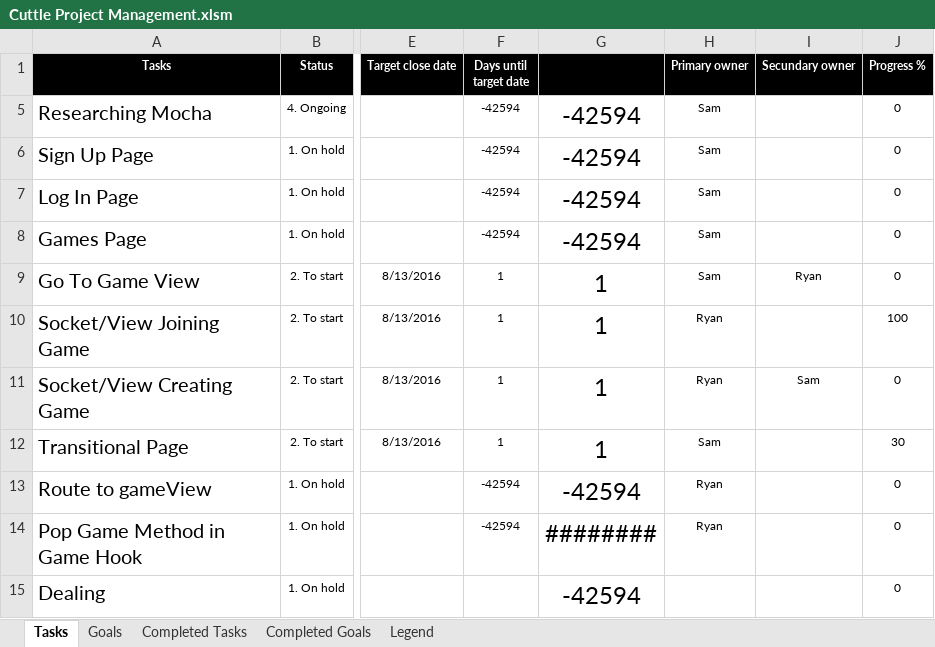
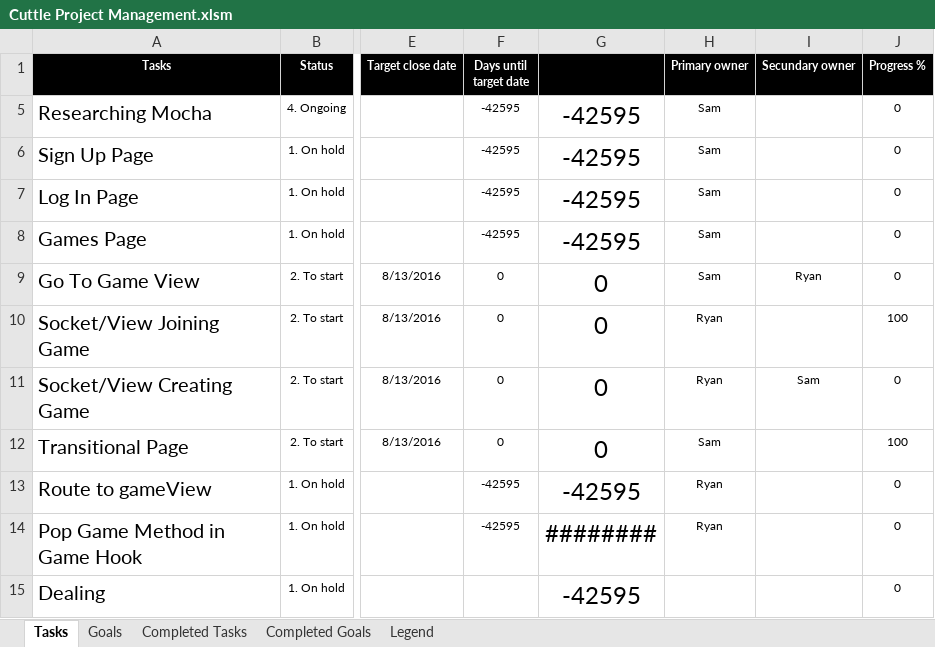
Before and after one commit to cuttle-cards/cuttle, an Excel workbook: Cuttle Project Management.xlsm, sheet Tasks, drawn as a sheet; only a part is shown, gaps mark what is left out; values as stored, in another font and other column widths than the file's, no borders; conditional formats not drawn; the diff covers the shown part only; the diff names each change by its address in the sheet, - before the commit and + after, or states it on an @@ line.

```diff
--- a/Cuttle Project Management.xlsm (sheet Tasks)
+++ b/Cuttle Project Management.xlsm (sheet Tasks)
-F5:F8 (Days until target date): -42594
+F5:F8 (Days until target date): -42595
-G5:G8: -42594
+G5:G8: -42595
-F9:F12 (Days until target date): 1
+F9:F12 (Days until target date): 0
-G9:G12: 1
+G9:G12: 0
-J12 (Progress %): 30
+J12 (Progress %): 100
-F13:F14 (Days until target date): -42594
+F13:F14 (Days until target date): -42595
-G13: -42594
+G13: -42595
-G15: -42594
+G15: -42595
```
Also changed, not shown: 1 added row, 1 removed row and 8 edited cells elsewhere in this sheet, hidden cells, charts or pictures, 3 other files.
